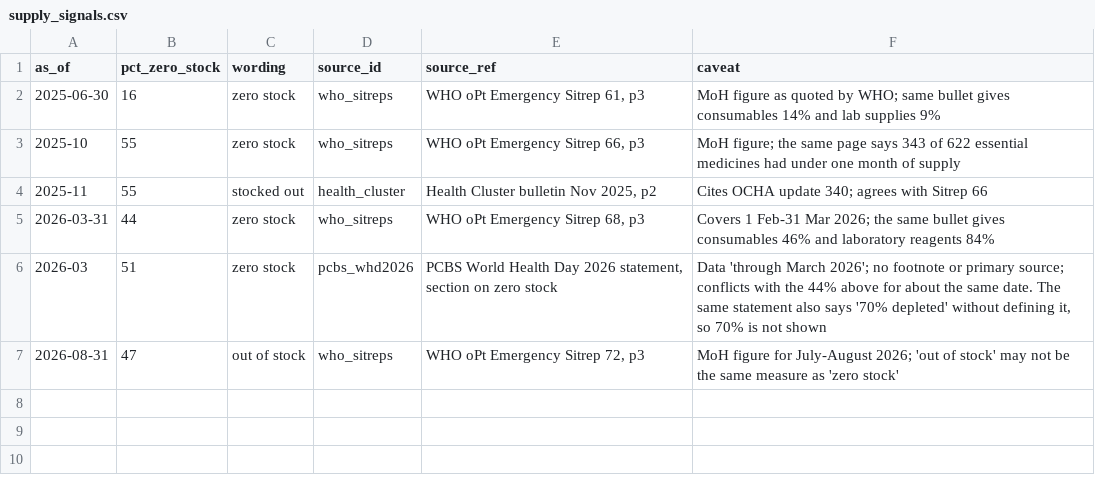
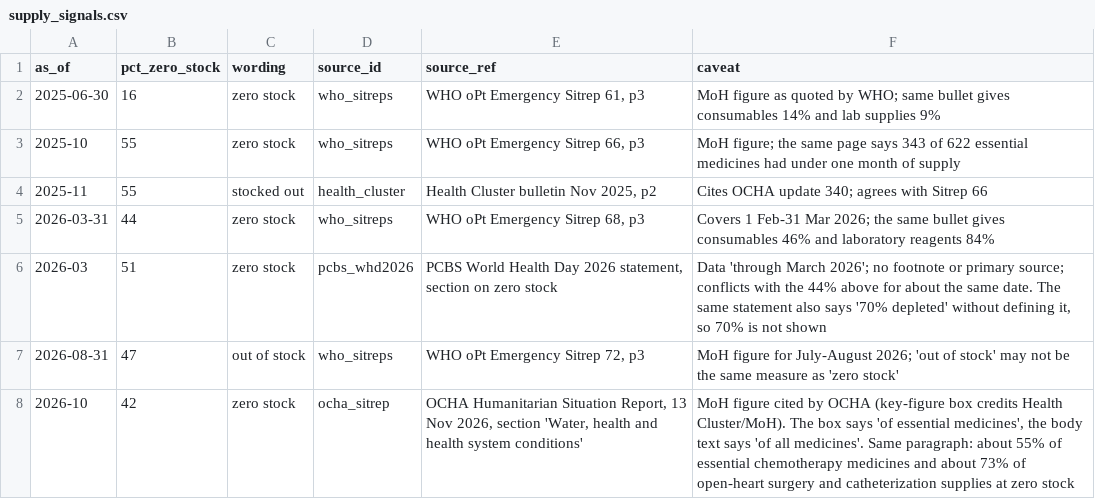
Before and after one commit to ahmedmsabha/medrelay, a CSV file: gaza_map/reference/supply_signals.csv, drawn as a sheet; the diff names each change by its address in the sheet, - before the commit and + after, or states it on an @@ line.

```diff
--- a/gaza_map/reference/supply_signals.csv
+++ b/gaza_map/reference/supply_signals.csv
+row 8: 2026-10 | 42 | zero stock | ocha_sitrep | OCHA Humanitarian Situation Report, 13 Nov 2026, section 'Water, health and health system conditions' | MoH figure cited by OCHA (key-figure box credits Health Cluster/MoH). The box says 'of essential medicines', the body text says 'of all medicines'. Same paragraph: about 55% of essential chemotherapy medicines and about 73% of open-heart surgery and catheterization supplies at zero stock
```
Also changed, not shown: 13 other files.
